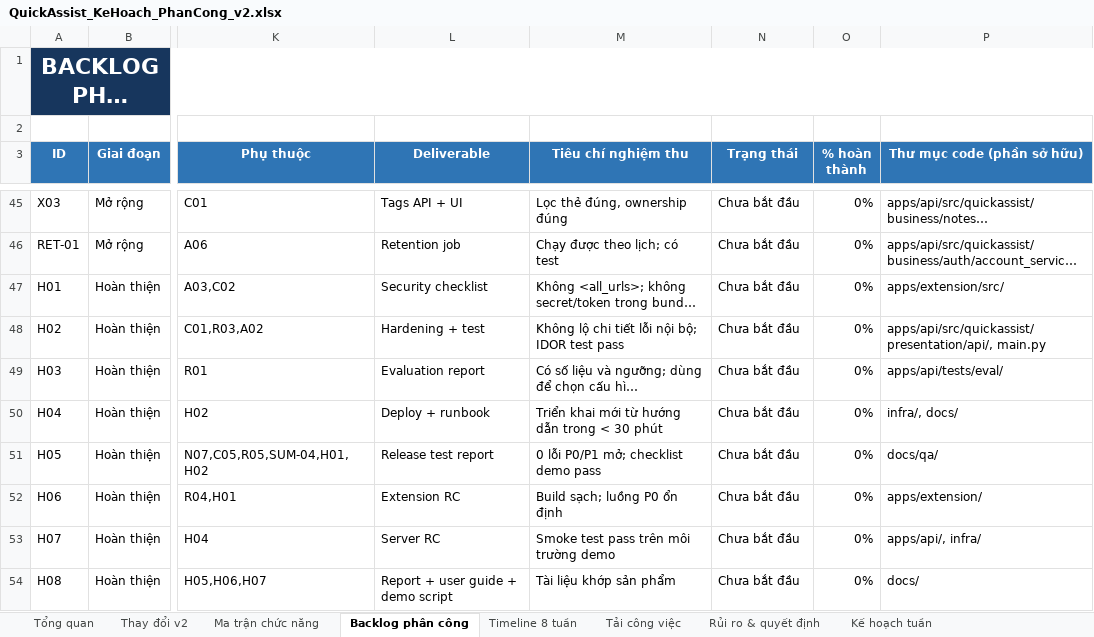
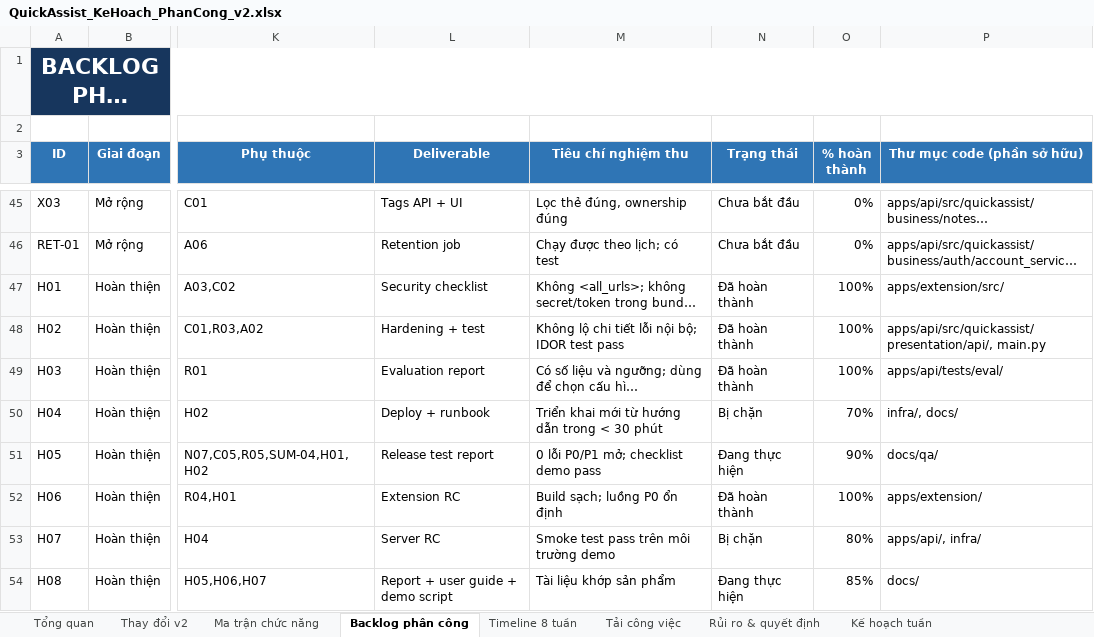
Before and after one commit to watashiwalds/quick-assist-ext, an Excel workbook: docs/plan/QuickAssist_KeHoach_PhanCong_v2.xlsx, sheet Backlog phân công, drawn as a sheet; only a part is shown, gaps mark what is left out; long unchanged cells end in …; values as stored, in another font and other column widths than the file's, no borders; conditional formats not drawn; the diff covers the shown part only; the diff names each change by its address in the sheet, - before the commit and + after, or states it on an @@ line.

```diff
--- a/docs/plan/QuickAssist_KeHoach_PhanCong_v2.xlsx (sheet Backlog phân công)
+++ b/docs/plan/QuickAssist_KeHoach_PhanCong_v2.xlsx (sheet Backlog phân công)
-N47:N49 (Trạng thái): Chưa bắt đầu
+N47:N49 (Trạng thái): Đã hoàn thành
-O47:O49 (% hoàn thành): 0%
+O47:O49 (% hoàn thành): 100%
-N50 (Trạng thái): Chưa bắt đầu
+N50 (Trạng thái): Bị chặn
-O50 (% hoàn thành): 0%
+O50 (% hoàn thành): 70%
-N51 (Trạng thái): Chưa bắt đầu
+N51 (Trạng thái): Đang thực hiện
-O51 (% hoàn thành): 0%
+O51 (% hoàn thành): 90%
-N52 (Trạng thái): Chưa bắt đầu
+N52 (Trạng thái): Đã hoàn thành
-O52 (% hoàn thành): 0%
+O52 (% hoàn thành): 100%
-N53 (Trạng thái): Chưa bắt đầu
+N53 (Trạng thái): Bị chặn
-O53 (% hoàn thành): 0%
+O53 (% hoàn thành): 80%
-N54 (Trạng thái): Chưa bắt đầu
+N54 (Trạng thái): Đang thực hiện
-O54 (% hoàn thành): 0%
+O54 (% hoàn thành): 85%
```
Also changed, not shown: 72 edited cells elsewhere in this sheet.
